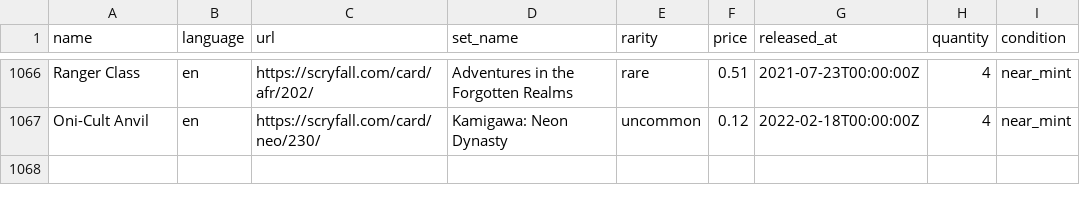
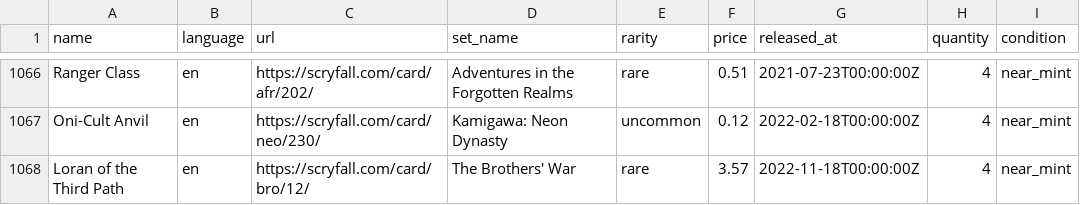
Before and after one commit to maitesin/mtga, a CSV file: devops/csv/collection.csv, drawn as a sheet; only a part is shown, gaps mark what is left out; the diff names each change by its address in the sheet, - before the commit and + after, or states it on an @@ line.

Commit message:
Add more cards

```diff
--- a/devops/csv/collection.csv
+++ b/devops/csv/collection.csv
+row 1068: Loran of the Third Path | en | https://scryfall.com/card/bro/12/ | The Brothers' War | rare | 3.57 | 2022-11-18T00:00:00Z | 4 | near_mint
```
Also changed, not shown: 16 other files.
